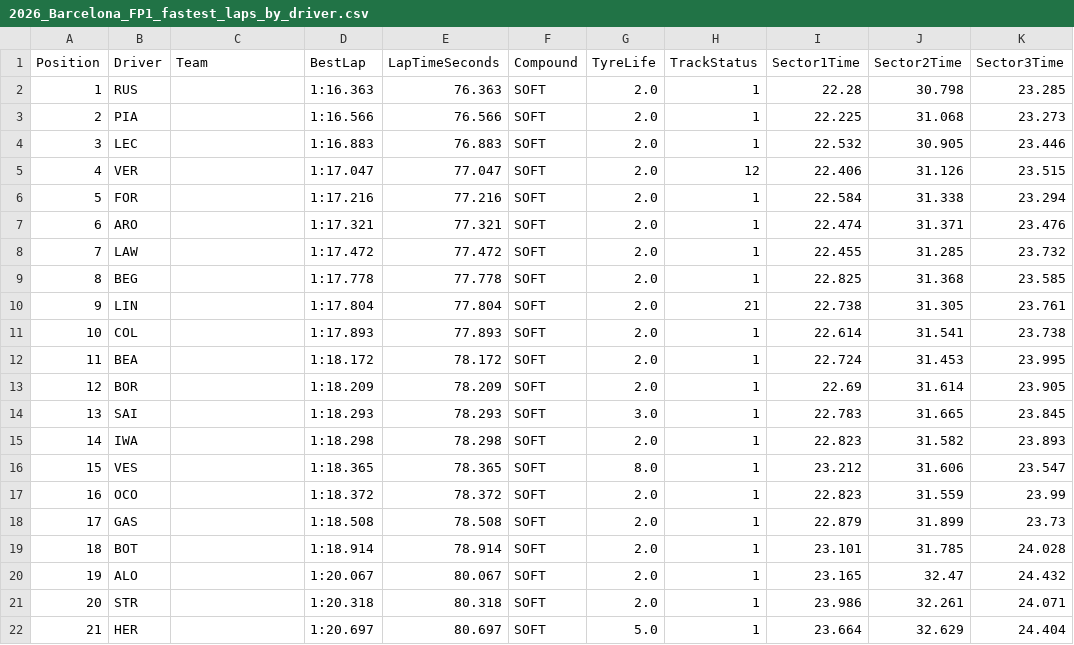
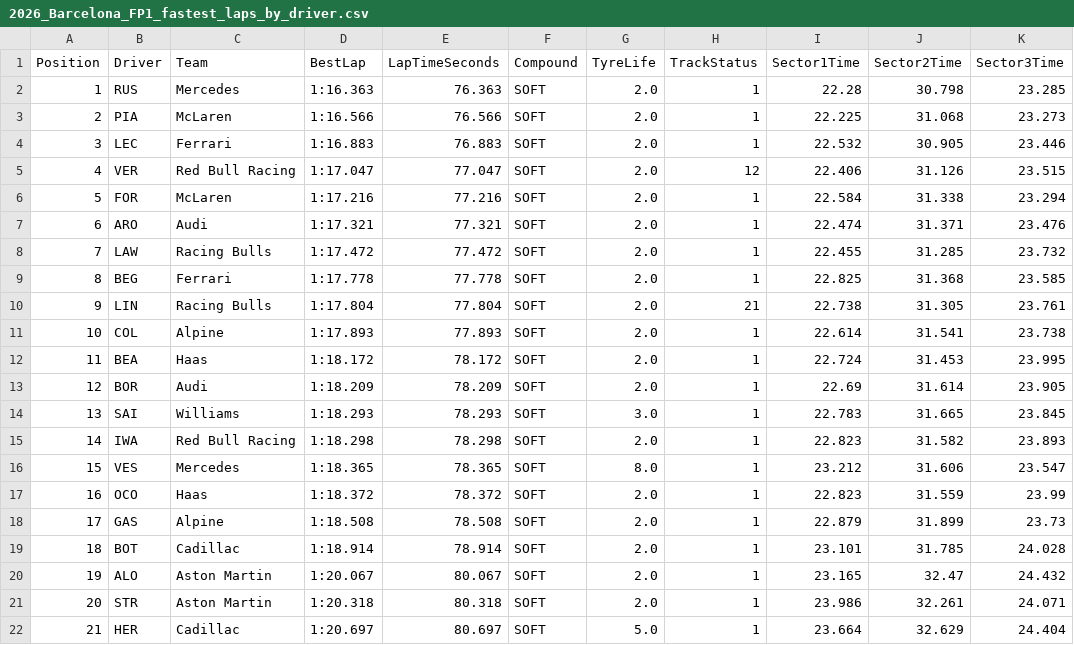
Before and after one commit to Retr0-20/FastF1, a CSV file: data/processed/2026_Barcelona_FP1_fastest_laps_by_driver.csv, drawn as a sheet.

Commit message:
Finished sector times script ready for Austria

```diff
--- a/data/processed/2026_Barcelona_FP1_fastest_laps_by_driver.csv
+++ b/data/processed/2026_Barcelona_FP1_fastest_laps_by_driver.csv
@@ -1,22 +1,22 @@
 Position,Driver,Team,BestLap,LapTimeSeconds,Compound,TyreLife,TrackStatus,Sector1Time,Sector2Time,Sector3Time
-1,RUS,,1:16.363,76.363,SOFT,2.0,1,22.28,30.798,23.285
-2,PIA,,1:16.566,76.566,SOFT,2.0,1,22.225,31.068,23.273
-3,LEC,,1:16.883,76.883,SOFT,2.0,1,22.532,30.905,23.446
-4,VER,,1:17.047,77.047,SOFT,2.0,12,22.406,31.126,23.515
-5,FOR,,1:17.216,77.216,SOFT,2.0,1,22.584,31.338,23.294
-6,ARO,,1:17.321,77.321,SOFT,2.0,1,22.474,31.371,23.476
-7,LAW,,1:17.472,77.472,SOFT,2.0,1,22.455,31.285,23.732
-8,BEG,,1:17.778,77.778,SOFT,2.0,1,22.825,31.368,23.585
-9,LIN,,1:17.804,77.804,SOFT,2.0,21,22.738,31.305,23.761
-10,COL,,1:17.893,77.893,SOFT,2.0,1,22.614,31.541,23.738
-11,BEA,,1:18.172,78.172,SOFT,2.0,1,22.724,31.453,23.995
-12,BOR,,1:18.209,78.209,SOFT,2.0,1,22.69,31.614,23.905
-13,SAI,,1:18.293,78.293,SOFT,3.0,1,22.783,31.665,23.845
-14,IWA,,1:18.298,78.298,SOFT,2.0,1,22.823,31.582,23.893
-15,VES,,1:18.365,78.365,SOFT,8.0,1,23.212,31.606,23.547
-16,OCO,,1:18.372,78.372,SOFT,2.0,1,22.823,31.559,23.99
-17,GAS,,1:18.508,78.508,SOFT,2.0,1,22.879,31.899,23.73
-18,BOT,,1:18.914,78.914,SOFT,2.0,1,23.101,31.785,24.028
-19,ALO,,1:20.067,80.067,SOFT,2.0,1,23.165,32.47,24.432
-20,STR,,1:20.318,80.318,SOFT,2.0,1,23.986,32.261,24.071
-21,HER,,1:20.697,80.697,SOFT,5.0,1,23.664,32.629,24.404
+1,RUS,Mercedes,1:16.363,76.363,SOFT,2.0,1,22.28,30.798,23.285
+2,PIA,McLaren,1:16.566,76.566,SOFT,2.0,1,22.225,31.068,23.273
+3,LEC,Ferrari,1:16.883,76.883,SOFT,2.0,1,22.532,30.905,23.446
+4,VER,Red Bull Racing,1:17.047,77.047,SOFT,2.0,12,22.406,31.126,23.515
+5,FOR,McLaren,1:17.216,77.216,SOFT,2.0,1,22.584,31.338,23.294
+6,ARO,Audi,1:17.321,77.321,SOFT,2.0,1,22.474,31.371,23.476
+7,LAW,Racing Bulls,1:17.472,77.472,SOFT,2.0,1,22.455,31.285,23.732
+8,BEG,Ferrari,1:17.778,77.778,SOFT,2.0,1,22.825,31.368,23.585
+9,LIN,Racing Bulls,1:17.804,77.804,SOFT,2.0,21,22.738,31.305,23.761
+10,COL,Alpine,1:17.893,77.893,SOFT,2.0,1,22.614,31.541,23.738
+11,BEA,Haas,1:18.172,78.172,SOFT,2.0,1,22.724,31.453,23.995
+12,BOR,Audi,1:18.209,78.209,SOFT,2.0,1,22.69,31.614,23.905
+13,SAI,Williams,1:18.293,78.293,SOFT,3.0,1,22.783,31.665,23.845
+14,IWA,Red Bull Racing,1:18.298,78.298,SOFT,2.0,1,22.823,31.582,23.893
+15,VES,Mercedes,1:18.365,78.365,SOFT,8.0,1,23.212,31.606,23.547
+16,OCO,Haas,1:18.372,78.372,SOFT,2.0,1,22.823,31.559,23.99
+17,GAS,Alpine,1:18.508,78.508,SOFT,2.0,1,22.879,31.899,23.73
+18,BOT,Cadillac,1:18.914,78.914,SOFT,2.0,1,23.101,31.785,24.028
+19,ALO,Aston Martin,1:20.067,80.067,SOFT,2.0,1,23.165,32.47,24.432
+20,STR,Aston Martin,1:20.318,80.318,SOFT,2.0,1,23.986,32.261,24.071
+21,HER,Cadillac,1:20.697,80.697,SOFT,5.0,1,23.664,32.629,24.404
```
Also changed, not shown: 4 other files.
